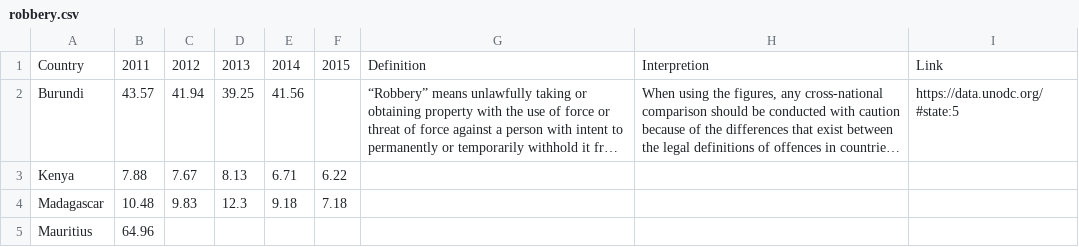
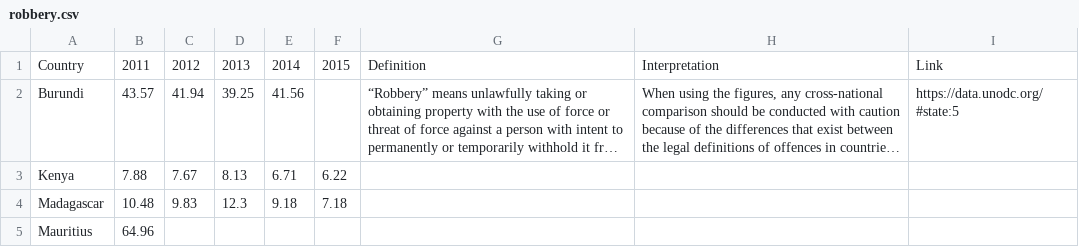
Before and after one commit to alisq/drug-policy, a CSV file: public/data/outcomes/robbery.csv, drawn as a sheet; only a part is shown; long unchanged cells end in …; the diff names each change by its address in the sheet, - before the commit and + after, or states it on an @@ line.

```diff
--- a/public/data/outcomes/robbery.csv
+++ b/public/data/outcomes/robbery.csv
-H1: Interpretion
+H1: Interpretation
```
Also changed, not shown: public/data/outcome_list.csv, public/data/outcomes/kidnapping.csv, 23 other files.
